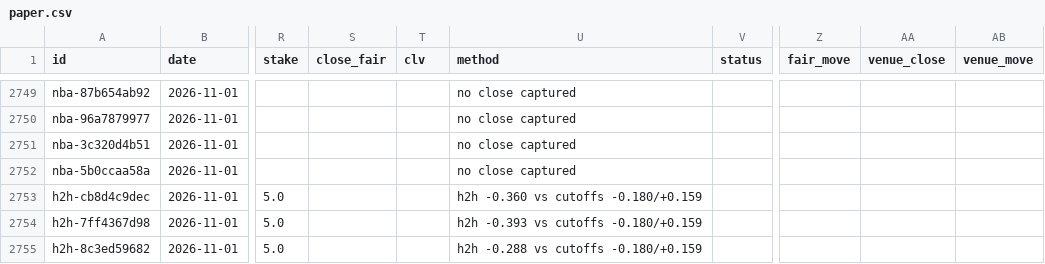
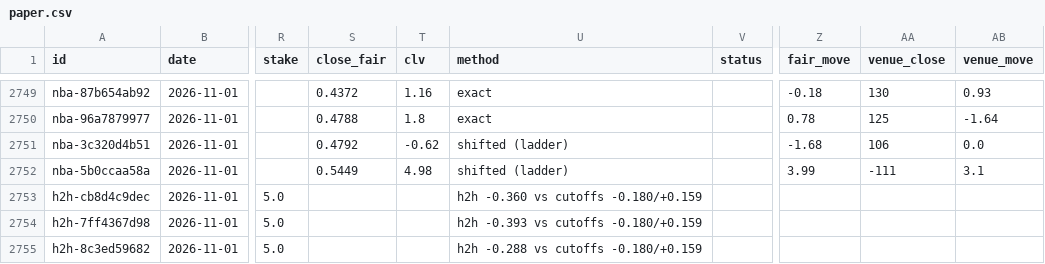
Before and after one commit to grahambirch99/closing-line-club, a CSV file: data/nba/paper.csv, drawn as a sheet; only a part is shown, gaps mark what is left out; the diff covers the shown part only; the diff names each change by its address in the sheet, - before the commit and + after, or states it on an @@ line.

```diff
--- a/data/nba/paper.csv
+++ b/data/nba/paper.csv
-S2749 (close_fair): (empty)
+S2749 (close_fair): 0.4372
-T2749 (clv): (empty)
+T2749 (clv): 1.16
-U2749:U2750 (method): no close captured
+U2749:U2750 (method): exact
-Z2749 (fair_move): (empty)
+Z2749 (fair_move): -0.18
-AA2749 (venue_close): (empty)
+AA2749 (venue_close): 130
-AB2749 (venue_move): (empty)
+AB2749 (venue_move): 0.93
-S2750 (close_fair): (empty)
+S2750 (close_fair): 0.4788
-T2750 (clv): (empty)
+T2750 (clv): 1.8
-Z2750 (fair_move): (empty)
+Z2750 (fair_move): 0.78
-AA2750 (venue_close): (empty)
+AA2750 (venue_close): 125
-AB2750 (venue_move): (empty)
+AB2750 (venue_move): -1.64
-S2751 (close_fair): (empty)
+S2751 (close_fair): 0.4792
-T2751 (clv): (empty)
+T2751 (clv): -0.62
-U2751:U2752 (method): no close captured
+U2751:U2752 (method): shifted (ladder)
-Z2751 (fair_move): (empty)
+Z2751 (fair_move): -1.68
-AA2751 (venue_close): (empty)
+AA2751 (venue_close): 106
-AB2751 (venue_move): (empty)
+AB2751 (venue_move): 0.0
-S2752 (close_fair): (empty)
+S2752 (close_fair): 0.5449
-T2752 (clv): (empty)
+T2752 (clv): 4.98
-Z2752 (fair_move): (empty)
+Z2752 (fair_move): 3.99
-AA2752 (venue_close): (empty)
+AA2752 (venue_close): -111
-AB2752 (venue_move): (empty)
+AB2752 (venue_move): 3.1
```
Also changed, not shown: 36 edited cells elsewhere in this file, 1 other file.
